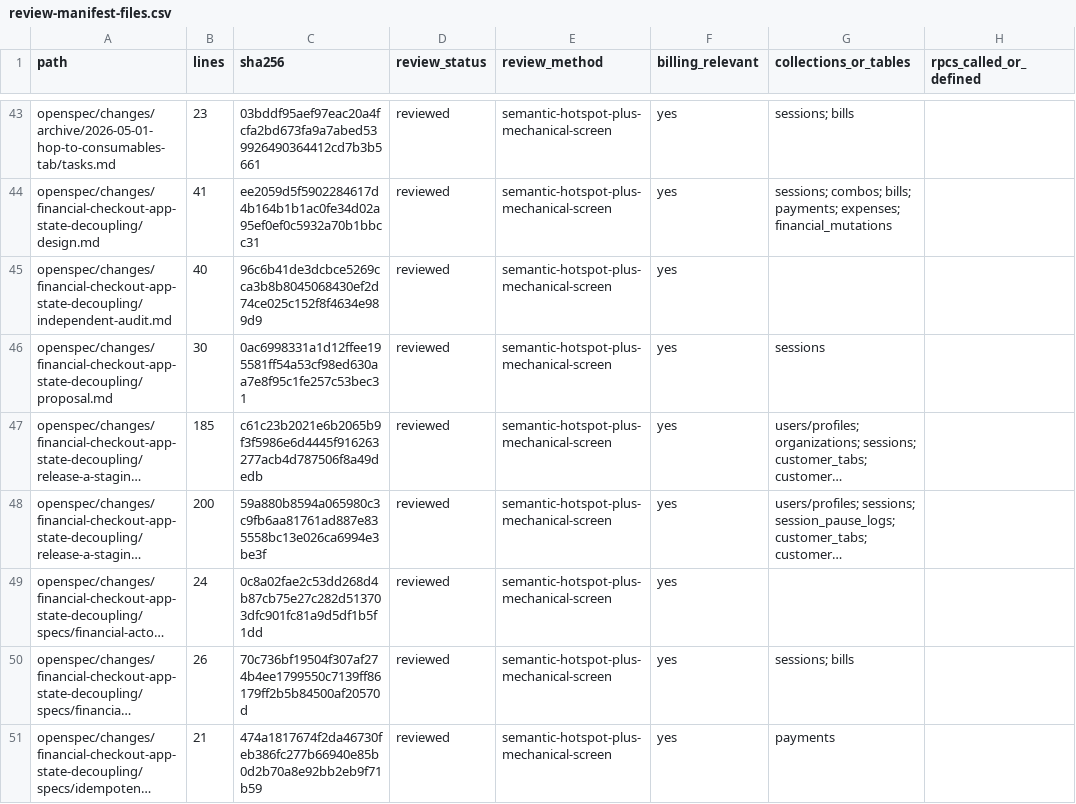
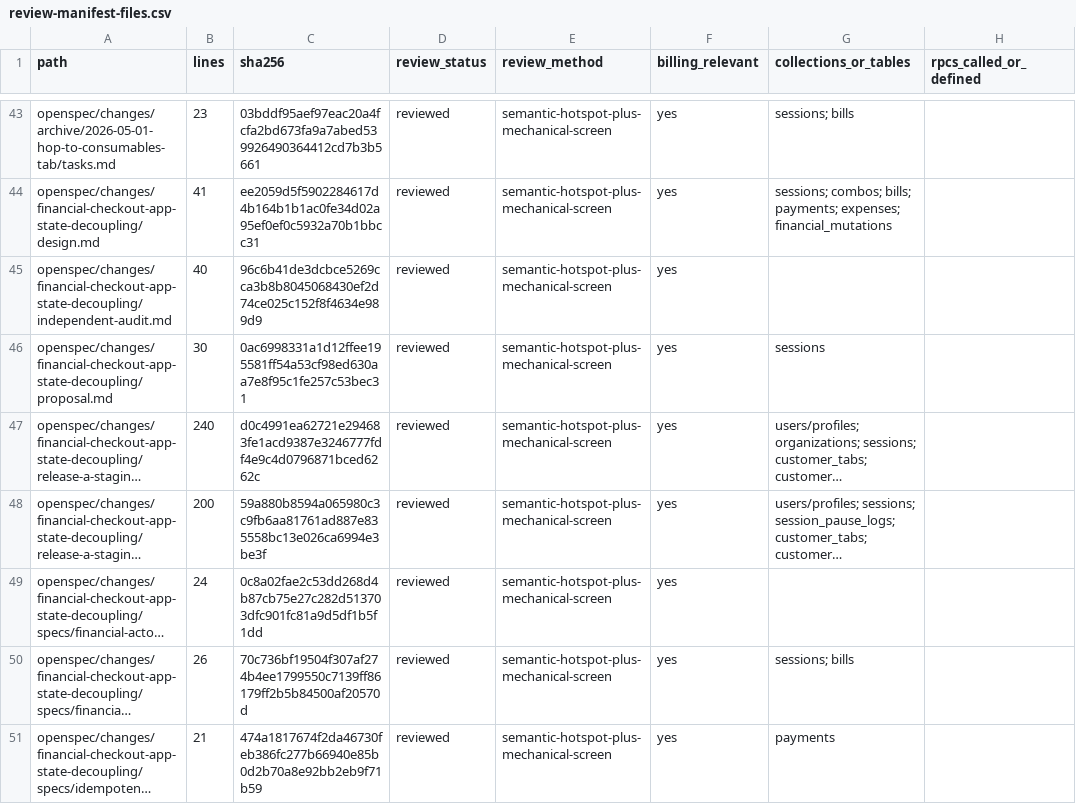
Before and after one commit to vippinn-ai/GP_Management, a CSV file: openspec/changes/financial-checkout-app-state-decoupling/review-manifest-files.csv, drawn as a sheet; only a part is shown, gaps mark what is left out; long unchanged cells end in …; the diff names each change by its address in the sheet, - before the commit and + after, or states it on an @@ line.

Commit message:
Record extended Release A staging evidence

```diff
--- a/openspec/changes/financial-checkout-app-state-decoupling/review-manifest-files.csv
+++ b/openspec/changes/financial-checkout-app-state-decoupling/review-manifest-files.csv
-B47 (lines): 185
+B47 (lines): 240
-C47 (sha256): c61c23b2021e6b2065b9f3f5986e6d4445f916263277acb4d787506f8a49dedb
+C47 (sha256): d0c4991ea62721e294683fe1acd9387e3246777fdf4e9c4d0796871bced6262c
```
Also changed, not shown: 1 other file.
